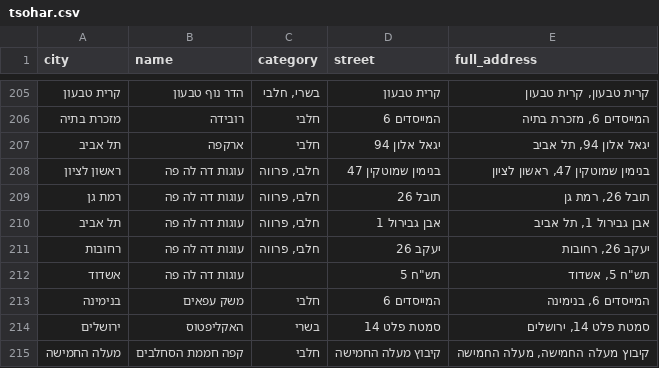
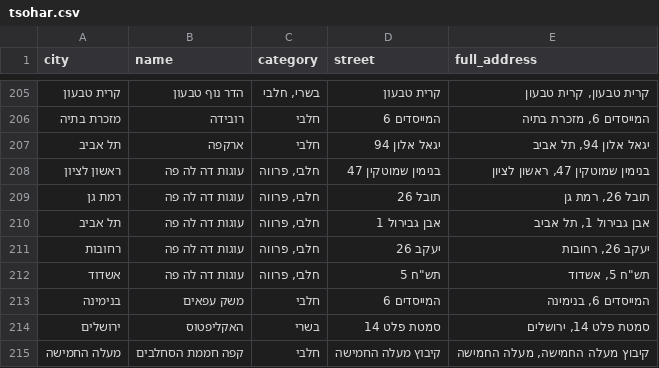
Before and after one commit to rubeecube/scrap_kosher_rest_tlv, a CSV file: tsohar.csv, drawn as a sheet; only a part is shown, gaps mark what is left out; the diff covers the shown part only; the diff names each change by its address in the sheet, - before the commit and + after, or states it on an @@ line.

```diff
--- a/tsohar.csv
+++ b/tsohar.csv
-C212 (category): (empty)
+C212 (category): חלבי, פרווה
```
Also changed, not shown: 3 added rows and 4 removed rows elsewhere in this file, rabanut.csv.
